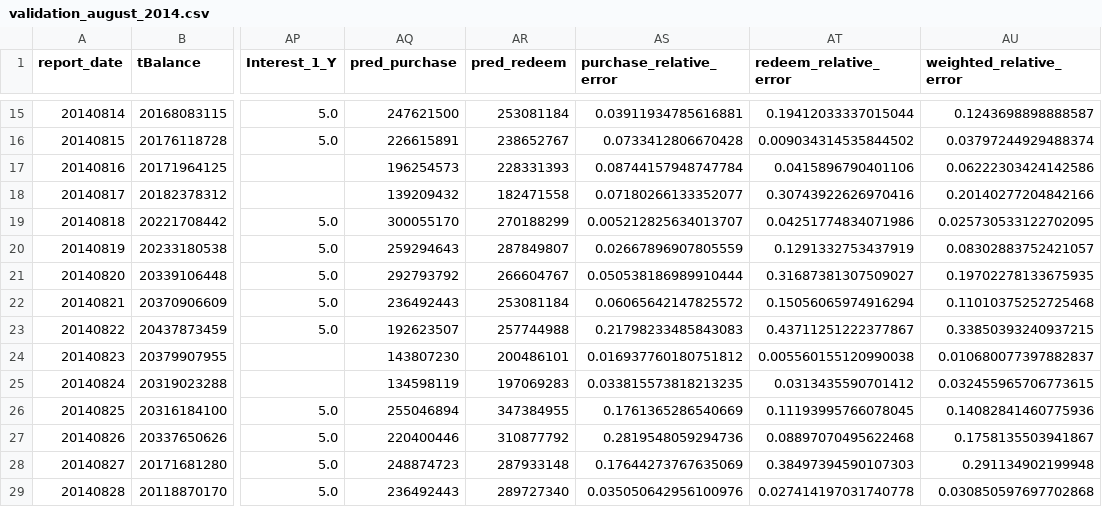
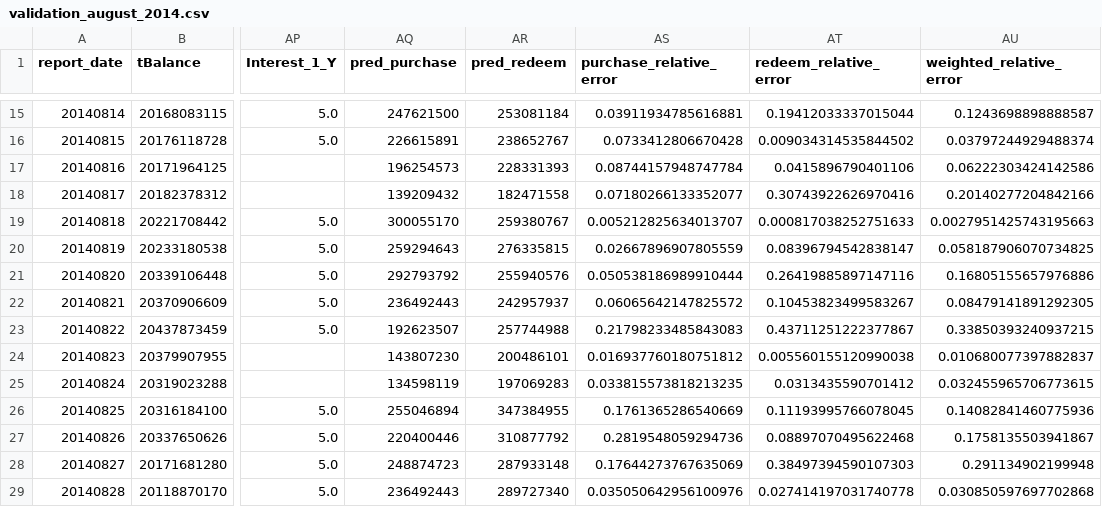
Before and after one commit to makabaka165/tianchi_funds, a CSV file: output/validation_august_2014.csv, drawn as a sheet; only a part is shown, gaps mark what is left out; the diff names each change by its address in the sheet, - before the commit and + after, or states it on an @@ line.

```diff
--- a/output/validation_august_2014.csv
+++ b/output/validation_august_2014.csv
-AR19 (pred_redeem): 270188299
+AR19 (pred_redeem): 259380767
-AT19 (redeem_relative_error): 0.04251774834071986
+AT19 (redeem_relative_error): 0.000817038252751633
-AU19 (weighted_relative_error): 0.025730533122702095
+AU19 (weighted_relative_error): 0.0027951425743195663
-AR20 (pred_redeem): 287849807
+AR20 (pred_redeem): 276335815
-AT20 (redeem_relative_error): 0.1291332753437919
+AT20 (redeem_relative_error): 0.08396794542838147
-AU20 (weighted_relative_error): 0.08302883752421057
+AU20 (weighted_relative_error): 0.058187906070734825
-AR21 (pred_redeem): 266604767
+AR21 (pred_redeem): 255940576
-AT21 (redeem_relative_error): 0.31687381307509027
+AT21 (redeem_relative_error): 0.26419885897147116
-AU21 (weighted_relative_error): 0.19702278133675935
+AU21 (weighted_relative_error): 0.16805155657976886
-AR22 (pred_redeem): 253081184
+AR22 (pred_redeem): 242957937
-AT22 (redeem_relative_error): 0.15056065974916294
+AT22 (redeem_relative_error): 0.10453823499583267
-AU22 (weighted_relative_error): 0.11010375252725468
+AU22 (weighted_relative_error): 0.08479141891292305
```
Also changed, not shown: output/rolling_validation_2014_05_08.csv, output/tc_comp_predict_table.csv, 5 other files.
